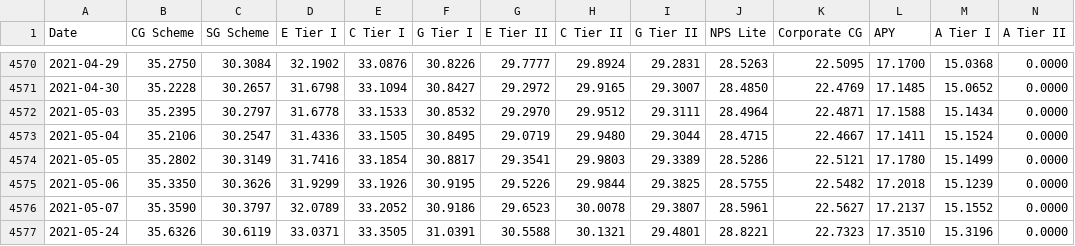
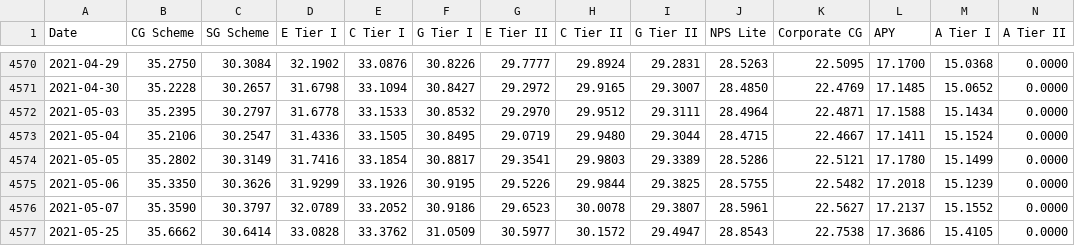
Before and after one commit to baali/nps-d, a CSV file: data/sbi/data.csv, drawn as a sheet; only a part is shown, gaps mark what is left out; removed rows and columns are numbered as before the commit, all else as after; rows hold the shown columns only; the diff names each change by its address in the sheet, - before the commit and + after, or states it on an @@ line.

```diff
--- a/data/sbi/data.csv
+++ b/data/sbi/data.csv
-row 4577: 2021-05-24 | 35.6326 | 30.6119 | 33.0371 | 33.3505 | 31.0391 | 30.5588 | 30.1321 | 29.4801 | 28.8221 | 22.7323 | 17.3510 | 15.3196 | 0.0000
+row 4577: 2021-05-25 | 35.6662 | 30.6414 | 33.0828 | 33.3762 | 31.0509 | 30.5977 | 30.1572 | 29.4947 | 28.8543 | 22.7538 | 17.3686 | 15.4105 | 0.0000
```
Also changed, not shown: 3 other files.
